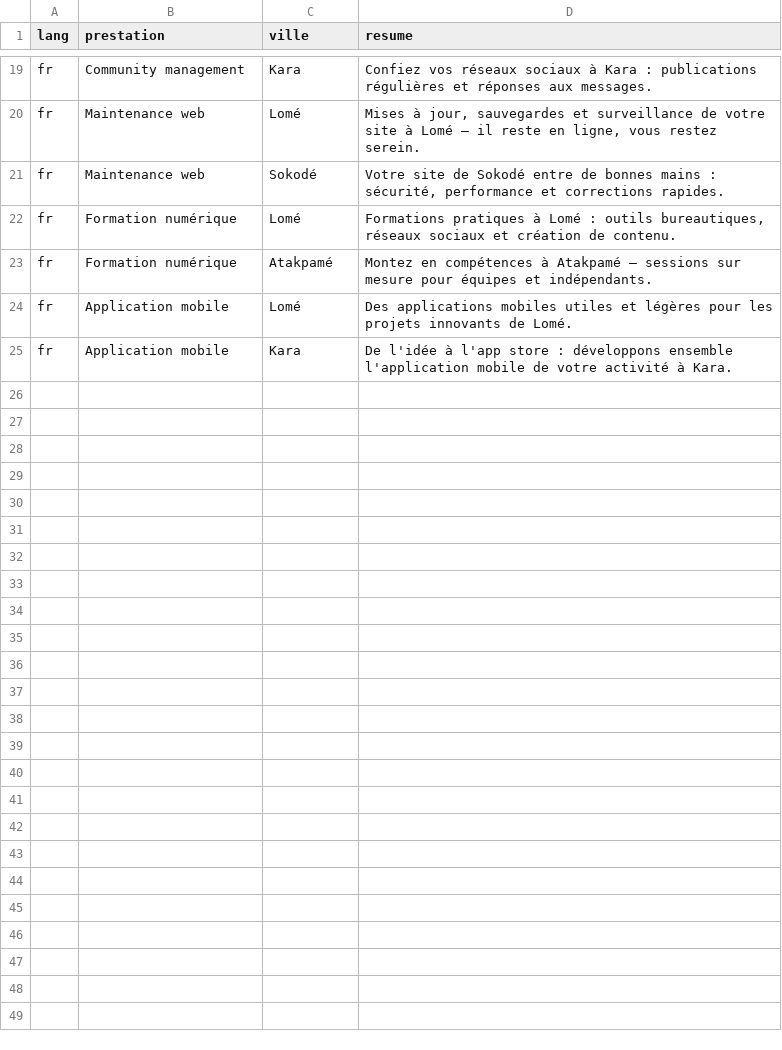
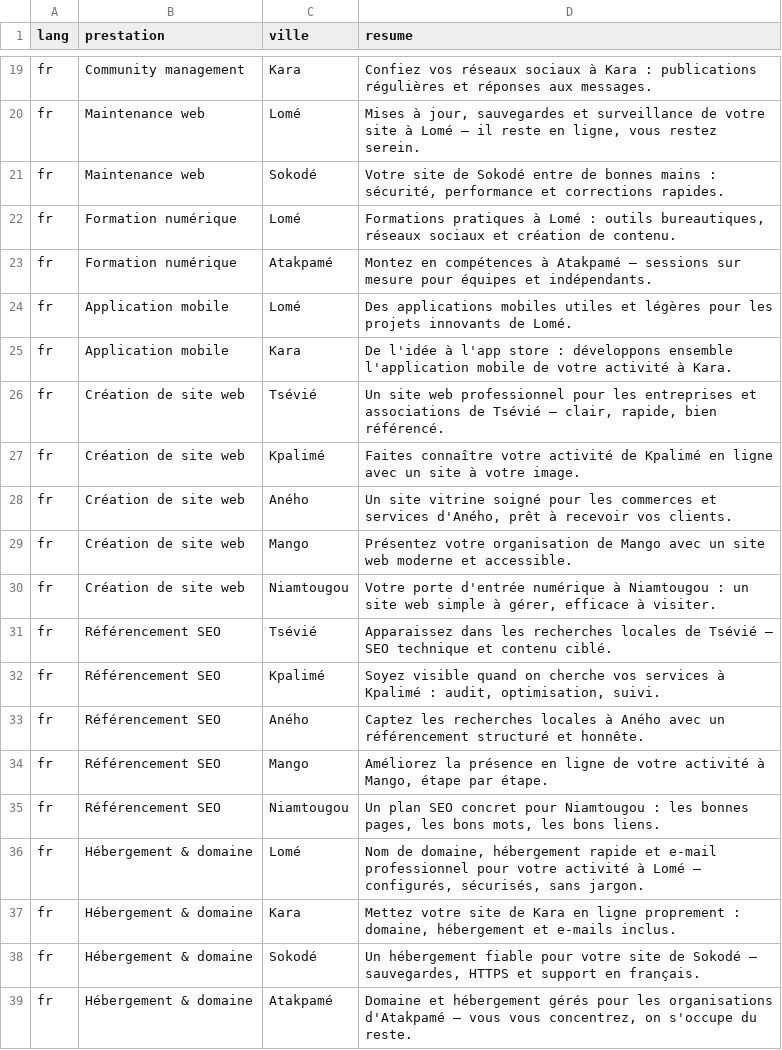
Before and after one commit to medasara753-ops/indexa, a CSV file: datasets/services-fr.csv, drawn as a sheet; only a part is shown, gaps mark what is left out; the diff names each change by its address in the sheet, - before the commit and + after, or states it on an @@ line.

```diff
--- a/datasets/services-fr.csv
+++ b/datasets/services-fr.csv
+row 26: fr | Création de site web | Tsévié | Un site web professionnel pour les entreprises et associations de Tsévié — clair, rapide, bien référencé.
+row 27: fr | Création de site web | Kpalimé | Faites connaître votre activité de Kpalimé en ligne avec un site à votre image.
+row 28: fr | Création de site web | Aného | Un site vitrine soigné pour les commerces et services d'Aného, prêt à recevoir vos clients.
+row 29: fr | Création de site web | Mango | Présentez votre organisation de Mango avec un site web moderne et accessible.
+row 30: fr | Création de site web | Niamtougou | Votre porte d'entrée numérique à Niamtougou : un site web simple à gérer, efficace à visiter.
+row 31: fr | Référencement SEO | Tsévié | Apparaissez dans les recherches locales de Tsévié — SEO technique et contenu ciblé.
+row 32: fr | Référencement SEO | Kpalimé | Soyez visible quand on cherche vos services à Kpalimé : audit, optimisation, suivi.
+row 33: fr | Référencement SEO | Aného | Captez les recherches locales à Aného avec un référencement structuré et honnête.
+row 34: fr | Référencement SEO | Mango | Améliorez la présence en ligne de votre activité à Mango, étape par étape.
+row 35: fr | Référencement SEO | Niamtougou | Un plan SEO concret pour Niamtougou : les bonnes pages, les bons mots, les bons liens.
+row 36: fr | Hébergement & domaine | Lomé | Nom de domaine, hébergement rapide et e-mail professionnel pour votre activité à Lomé — configurés, sécurisés, sans jargon.
+row 37: fr | Hébergement & domaine | Kara | Mettez votre site de Kara en ligne proprement : domaine, hébergement et e-mails inclus.
+row 38: fr | Hébergement & domaine | Sokodé | Un hébergement fiable pour votre site de Sokodé — sauvegardes, HTTPS et support en français.
+row 39: fr | Hébergement & domaine | Atakpamé | Domaine et hébergement gérés pour les organisations d'Atakpamé — vous vous concentrez, on s'occupe du reste.
```
Also changed, not shown: datasets/services-en.csv, 1 other file.
